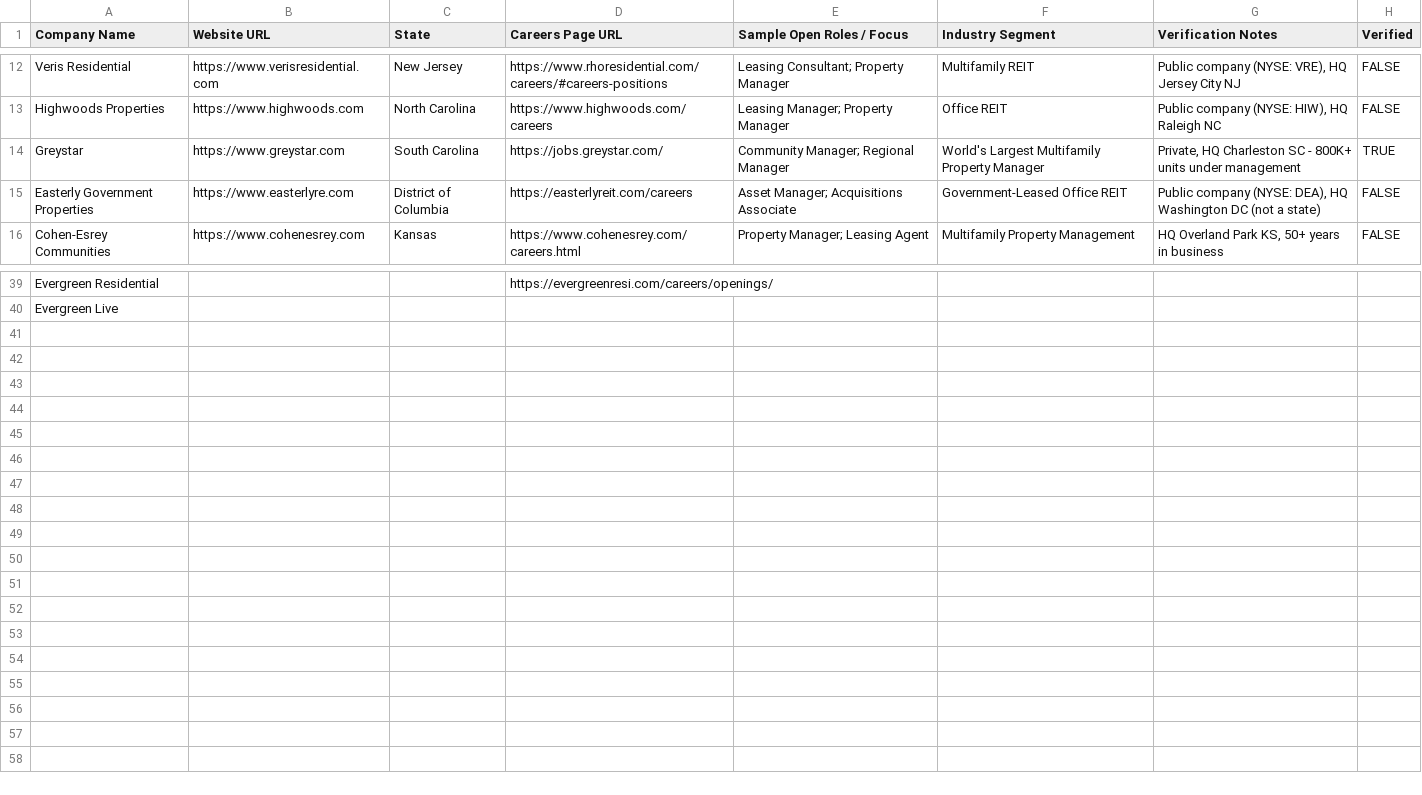
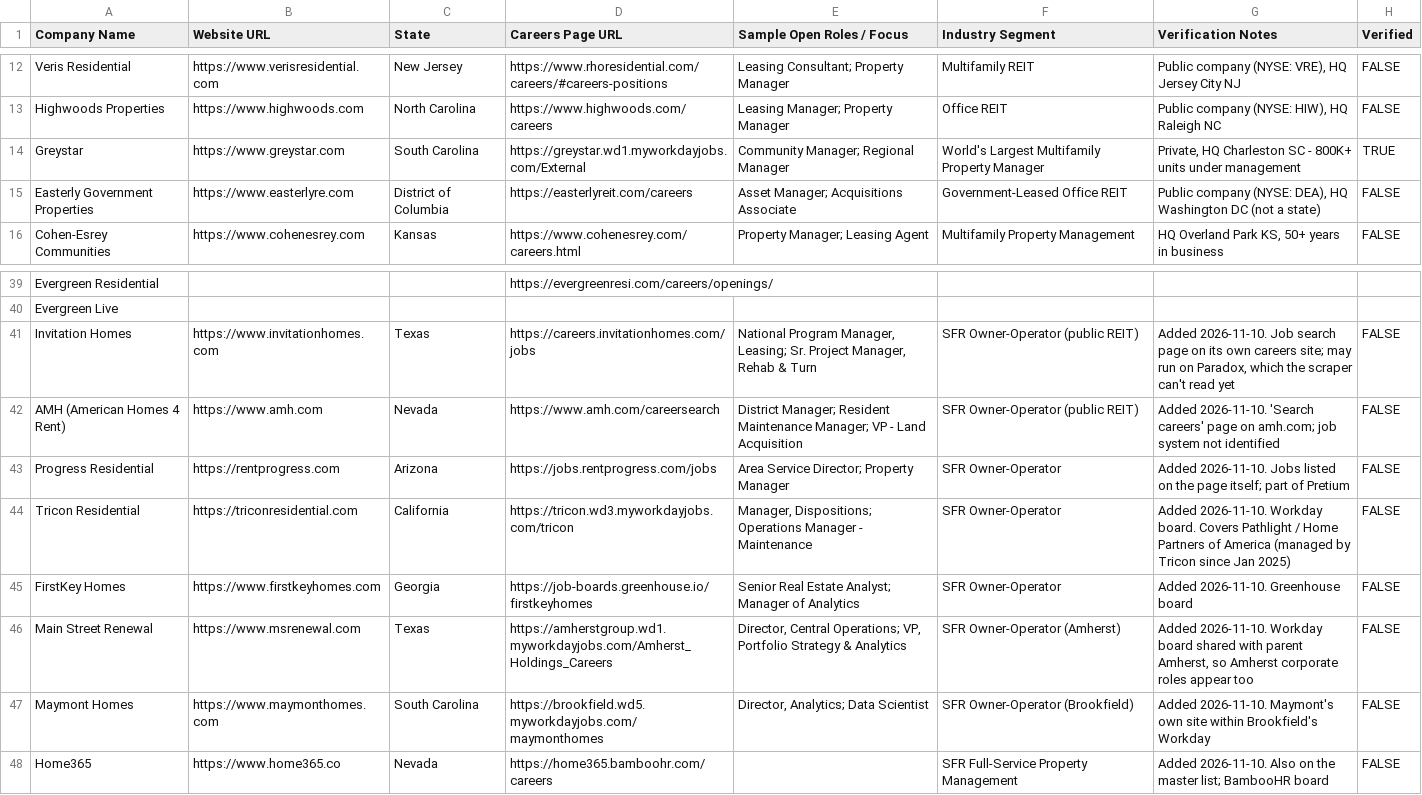
Before and after one commit to eh2homes-dot/syndeo-jobsearch, a CSV file: state/opco/opco_live.csv, drawn as a sheet; only a part is shown, gaps mark what is left out.

```diff
--- a/state/opco/opco_live.csv
+++ b/state/opco/opco_live.csv
@@ -13,3 +13,3 @@ Veris Residential,https://www.verisresidential.com,New Jersey,https://www.rhores
 Highwoods Properties,https://www.highwoods.com,North Carolina,https://www.highwoods.com/careers,Leasing Manager; Property Manager,Office REIT,"Public company (NYSE: HIW), HQ Raleigh NC",FALSE
-Greystar,https://www.greystar.com,South Carolina,https://jobs.greystar.com/,Community Manager; Regional Manager,World's Largest Multifamily Property Manager,"Private, HQ Charleston SC - 800K+ units under management",TRUE
+Greystar,https://www.greystar.com,South Carolina,https://greystar.wd1.myworkdayjobs.com/External,Community Manager; Regional Manager,World's Largest Multifamily Property Manager,"Private, HQ Charleston SC - 800K+ units under management",TRUE
 Easterly Government Properties,https://www.easterlyre.com,District of Columbia,https://easterlyreit.com/careers,Asset Manager; Acquisitions Associate,Government-Leased Office REIT,"Public company (NYSE: DEA), HQ Washington DC (not a state)",FALSE
@@ -40 +40,9 @@ Evergreen Residential ,,,https://evergreenresi.com/careers/openings/,,,,
 Evergreen Live ,,,,,,,
+Invitation Homes,https://www.invitationhomes.com,Texas,https://careers.invitationhomes.com/jobs,"National Program Manager, Leasing; Sr. Project Manager, Rehab & Turn",SFR Owner-Operator (public REIT),"Added 2026-11-10. Job search page on its own careers site; may run on Paradox, which the scraper can't read yet",FALSE
+AMH (American Homes 4 Rent),https://www.amh.com,Nevada,https://www.amh.com/careersearch,District Manager; Resident Maintenance Manager; VP - Land Acquisition,SFR Owner-Operator (public REIT),Added 2026-11-10. 'Search careers' page on amh.com; job system not identified,FALSE
+Progress Residential,https://rentprogress.com,Arizona,https://jobs.rentprogress.com/jobs,Area Service Director; Property Manager,SFR Owner-Operator,Added 2026-11-10. Jobs listed on the page itself; part of Pretium,FALSE
+Tricon Residential,https://triconresidential.com,California,https://tricon.wd3.myworkdayjobs.com/tricon,"Manager, Dispositions; Operations Manager - Maintenance",SFR Owner-Operator,Added 2026-11-10. Workday board. Covers Pathlight / Home Partners of America (managed by Tricon since Jan 2025),FALSE
+FirstKey Homes,https://www.firstkeyhomes.com,Georgia,https://job-boards.greenhouse.io/firstkeyhomes,Senior Real Estate Analyst; Manager of Analytics,SFR Owner-Operator,Added 2026-11-10. Greenhouse board,FALSE
+Main Street Renewal,https://www.msrenewal.com,Texas,https://amherstgroup.wd1.myworkdayjobs.com/Amherst_Holdings_Careers,"Director, Central Operations; VP, Portfolio Strategy & Analytics",SFR Owner-Operator (Amherst),"Added 2026-11-10. Workday board shared with parent Amherst, so Amherst corporate roles appear too",FALSE
+Maymont Homes,https://www.maymonthomes.com,South Carolina,https://brookfield.wd5.myworkdayjobs.com/maymonthomes,"Director, Analytics; Data Scientist",SFR Owner-Operator (Brookfield),Added 2026-11-10. Maymont's own site within Brookfield's Workday,FALSE
+Home365,https://www.home365.co,Nevada,https://home365.bamboohr.com/careers,,SFR Full-Service Property Management,Added 2026-11-10. Also on the master list; BambooHR board,FALSE
```
Also changed, not shown: 6 other files.
